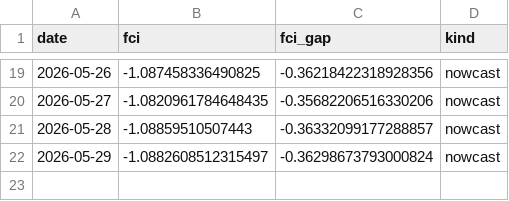
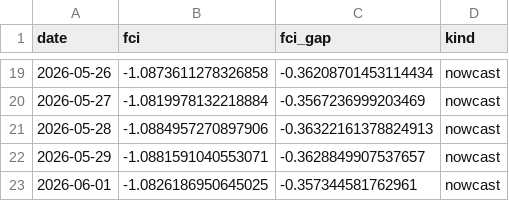
Before and after one commit to alp-simsek/fcistar, a CSV file: backend/data/output/fci_nowcast.csv, drawn as a sheet; only a part is shown, gaps mark what is left out; the diff covers the shown part only.

```diff
--- a/backend/data/output/fci_nowcast.csv
+++ b/backend/data/output/fci_nowcast.csv
@@ -19,4 +19,5 @@ date,fci,fci_gap,kind
-2026-05-26,-1.087458336490825,-0.36218422318928356,nowcast
-2026-05-27,-1.0820961784648435,-0.35682206516330206,nowcast
-2026-05-28,-1.08859510507443,-0.36332099177288857,nowcast
-2026-05-29,-1.0882608512315497,-0.36298673793000824,nowcast
+2026-05-26,-1.0873611278326858,-0.36208701453114434,nowcast
+2026-05-27,-1.0819978132218884,-0.3567236999203469,nowcast
+2026-05-28,-1.0884957270897906,-0.36322161378824913,nowcast
+2026-05-29,-1.0881591040553071,-0.3628849907537657,nowcast
+2026-06-01,-1.0826186950645025,-0.357344581762961,nowcast
```
Also changed, not shown: 32 edited cells elsewhere in this file, backend/data/output/fci_components.csv, 1 other file.
